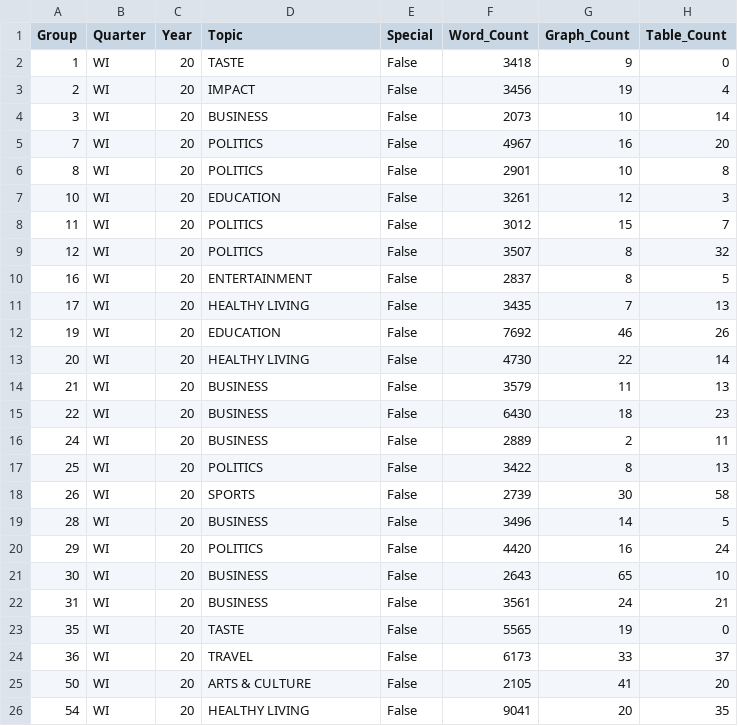
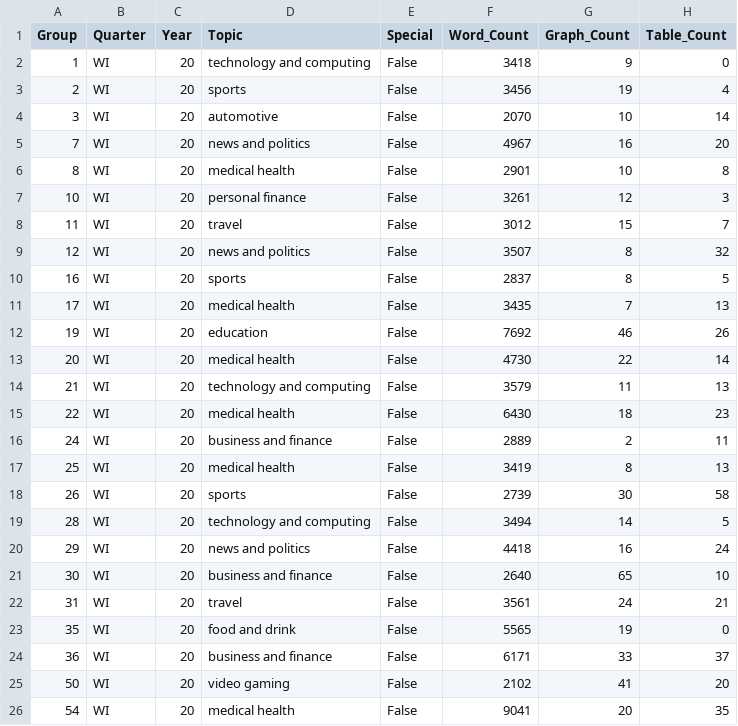
Before and after one commit to jchung01/COGS108-Project-Copy, a CSV file: csvs/WI2020.csv, drawn as a sheet; only a part is shown; the diff covers the shown part only.

```diff
--- a/csvs/WI2020.csv
+++ b/csvs/WI2020.csv
@@ -1,26 +1,26 @@
 Group,Quarter,Year,Topic,Special,Word_Count,Graph_Count,Table_Count
-1,WI,20,TASTE,False,3418,9,0
-2,WI,20,IMPACT,False,3456,19,4
-3,WI,20,BUSINESS,False,2073,10,14
-7,WI,20,POLITICS,False,4967,16,20
-8,WI,20,POLITICS,False,2901,10,8
-10,WI,20,EDUCATION,False,3261,12,3
-11,WI,20,POLITICS,False,3012,15,7
-12,WI,20,POLITICS,False,3507,8,32
-16,WI,20,ENTERTAINMENT,False,2837,8,5
-17,WI,20,HEALTHY LIVING,False,3435,7,13
-19,WI,20,EDUCATION,False,7692,46,26
-20,WI,20,HEALTHY LIVING,False,4730,22,14
-21,WI,20,BUSINESS,False,3579,11,13
-22,WI,20,BUSINESS,False,6430,18,23
-24,WI,20,BUSINESS,False,2889,2,11
-25,WI,20,POLITICS,False,3422,8,13
-26,WI,20,SPORTS,False,2739,30,58
-28,WI,20,BUSINESS,False,3496,14,5
-29,WI,20,POLITICS,False,4420,16,24
-30,WI,20,BUSINESS,False,2643,65,10
-31,WI,20,BUSINESS,False,3561,24,21
-35,WI,20,TASTE,False,5565,19,0
-36,WI,20,TRAVEL,False,6173,33,37
-50,WI,20,ARTS & CULTURE,False,2105,41,20
-54,WI,20,HEALTHY LIVING,False,9041,20,35
+1,WI,20,technology and computing,False,3418,9,0
+2,WI,20,sports,False,3456,19,4
+3,WI,20,automotive,False,2070,10,14
+7,WI,20,news and politics,False,4967,16,20
+8,WI,20,medical health,False,2901,10,8
+10,WI,20,personal finance,False,3261,12,3
+11,WI,20,travel,False,3012,15,7
+12,WI,20,news and politics,False,3507,8,32
+16,WI,20,sports,False,2837,8,5
+17,WI,20,medical health,False,3435,7,13
+19,WI,20,education,False,7692,46,26
+20,WI,20,medical health,False,4730,22,14
+21,WI,20,technology and computing,False,3579,11,13
+22,WI,20,medical health,False,6430,18,23
+24,WI,20,business and finance,False,2889,2,11
+25,WI,20,medical health,False,3419,8,13
+26,WI,20,sports,False,2739,30,58
+28,WI,20,technology and computing,False,3494,14,5
+29,WI,20,news and politics,False,4418,16,24
+30,WI,20,business and finance,False,2640,65,10
+31,WI,20,travel,False,3561,24,21
+35,WI,20,food and drink,False,5565,19,0
+36,WI,20,business and finance,False,6171,33,37
+50,WI,20,video gaming,False,2102,41,20
+54,WI,20,medical health,False,9041,20,35
```
Also changed, not shown: 36 edited cells elsewhere in this file, csvs/FA2020.csv, csvs/SP2019.csv, 4 other files.
